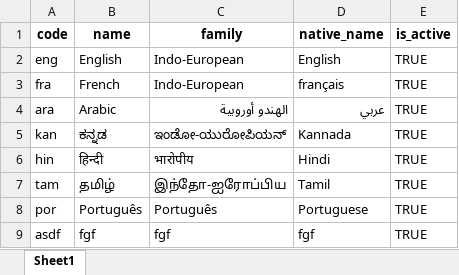
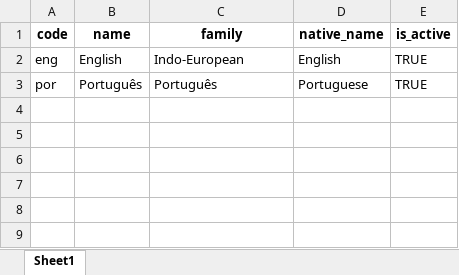
Before and after one commit to STP-ORG/mosip-data, an Excel workbook: mosip_master/xlsx/language.xlsx, sheet Sheet1, drawn as a sheet; values as stored, in another font and other column widths than the file's, no borders; the diff names each change by its address in the sheet, - before the commit and + after, or states it on an @@ line.

Commit message:
For Master data upload updatead configuration

```diff
--- a/mosip_master/xlsx/language.xlsx (sheet Sheet1)
+++ b/mosip_master/xlsx/language.xlsx (sheet Sheet1)
-row 3: fra | French | Indo-European | français | TRUE
-row 4: ara | Arabic | الهندو أوروبية | عربي | TRUE
-row 5: kan | ಕನ್ನಡ | ಇಂಡೋ-ಯುರೋಪಿಯನ್ | Kannada | TRUE
-row 6: hin | हिन्दी | भारोपीय | Hindi | TRUE
-row 7: tam | தமிழ் | இந்தோ-ஐரோப்பிய | Tamil | TRUE
-row 9: asdf | fgf | fgf | fgf | TRUE
```
